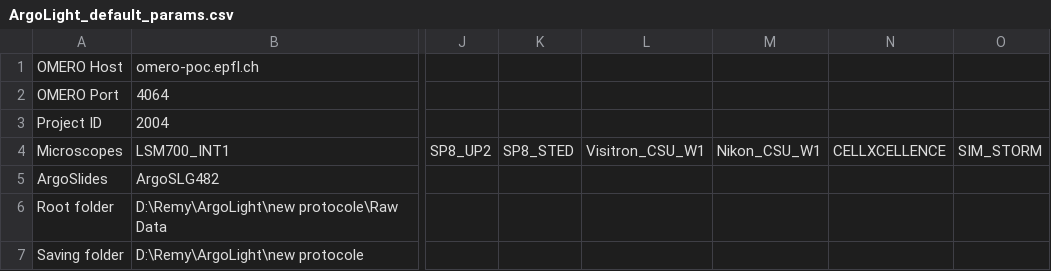
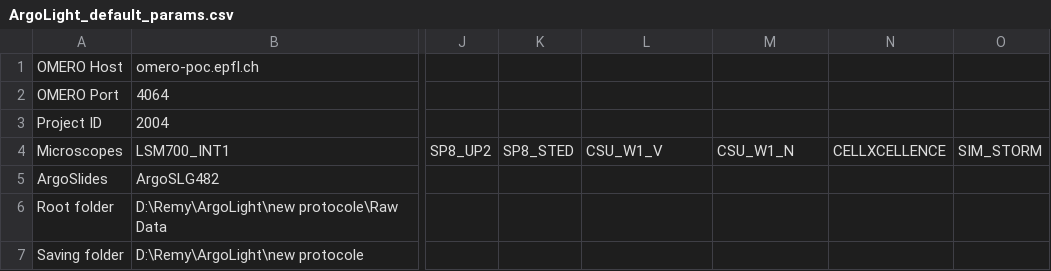
Before and after one commit to BIOP/ArgoLight_analysis_tool, a CSV file: plugins/BIOP/ArgoLight_default_params.csv, drawn as a sheet; only a part is shown, gaps mark what is left out; the diff names each change by its address in the sheet, - before the commit and + after, or states it on an @@ line.

```diff
--- a/plugins/BIOP/ArgoLight_default_params.csv
+++ b/plugins/BIOP/ArgoLight_default_params.csv
-L4: Visitron_CSU_W1
+L4: CSU_W1_V
-M4: Nikon_CSU_W1
+M4: CSU_W1_N
```
Also changed, not shown: 2 other files.
